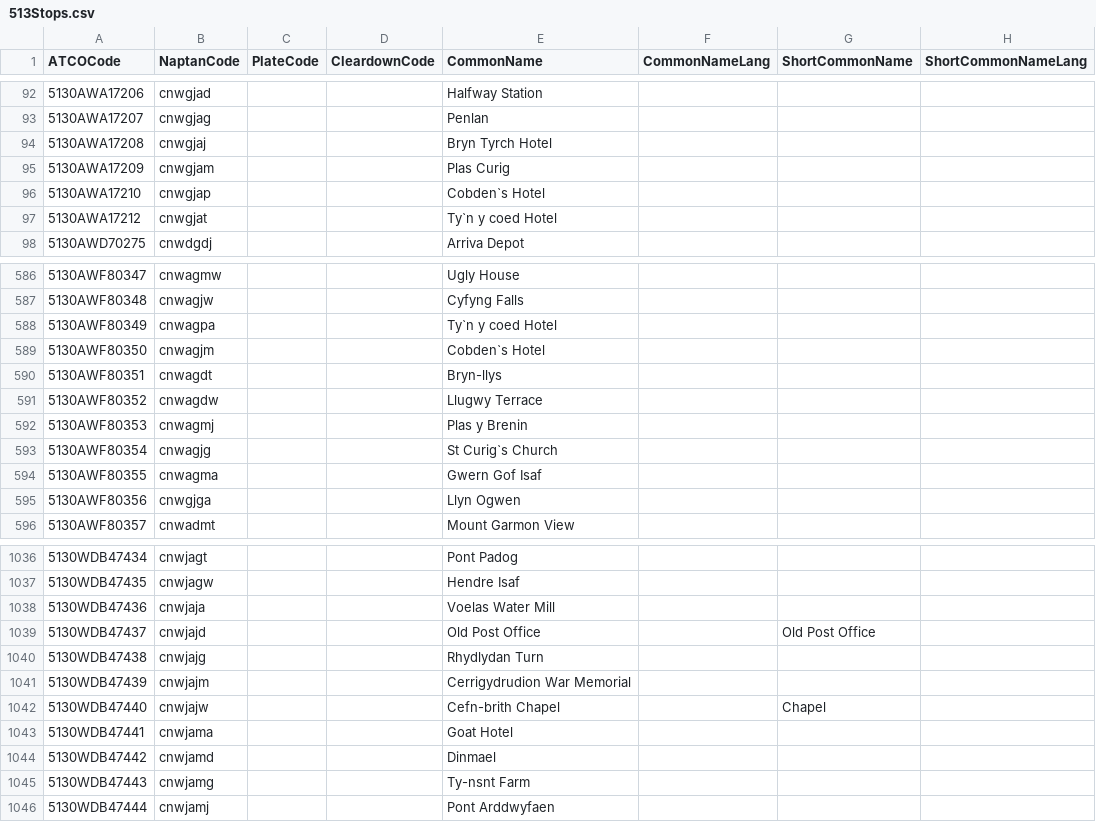
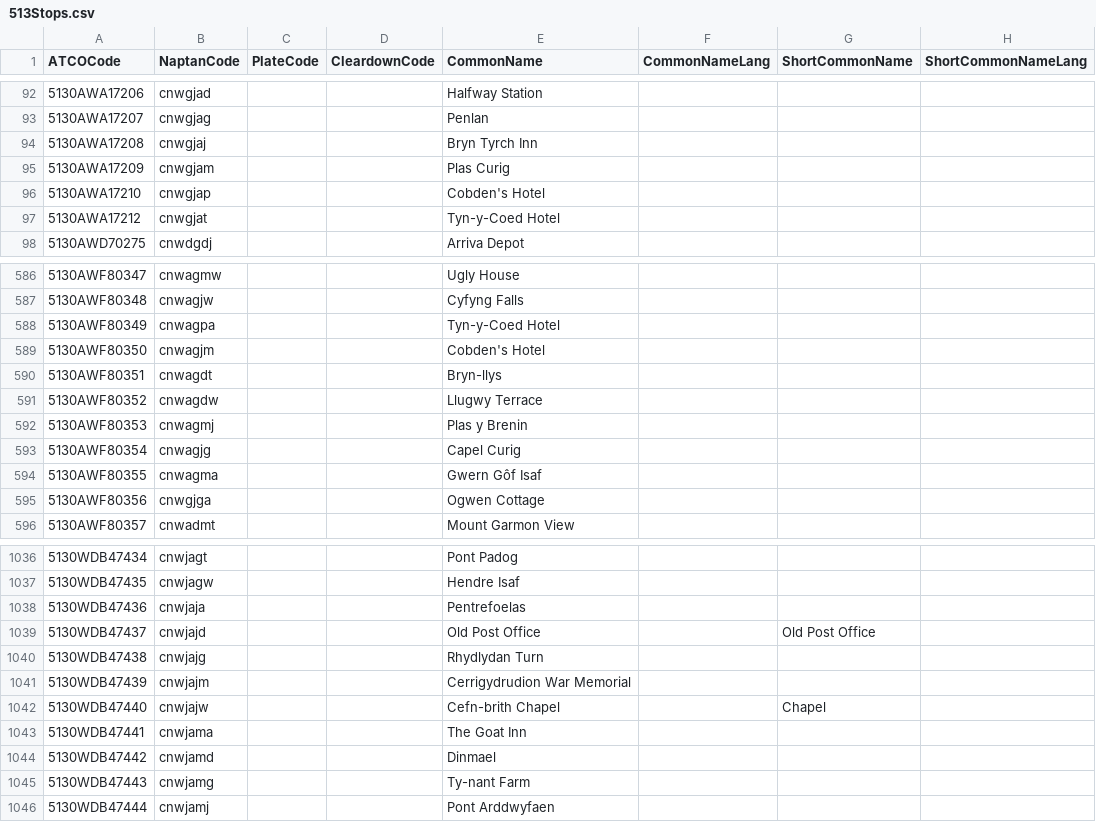
Before and after one commit to ldjb/naptan-nptg-history, a CSV file: 513Stops.csv, drawn as a sheet; only a part is shown, gaps mark what is left out; the diff covers the shown part only; the diff names each change by its address in the sheet, - before the commit and + after, or states it on an @@ line.

```diff
--- a/513Stops.csv
+++ b/513Stops.csv
-E94 (CommonName): Bryn Tyrch Hotel
+E94 (CommonName): Bryn Tyrch Inn
-E96 (CommonName): Cobden`s Hotel
+E96 (CommonName): Cobden's Hotel
-E97 (CommonName): Ty`n y coed Hotel
+E97 (CommonName): Tyn-y-Coed Hotel
-E588 (CommonName): Ty`n y coed Hotel
+E588 (CommonName): Tyn-y-Coed Hotel
-E589 (CommonName): Cobden`s Hotel
+E589 (CommonName): Cobden's Hotel
-E593 (CommonName): St Curig`s Church
+E593 (CommonName): Capel Curig
-E594 (CommonName): Gwern Gof Isaf
+E594 (CommonName): Gwern Gôf Isaf
-E595 (CommonName): Llyn Ogwen
+E595 (CommonName): Ogwen Cottage
-E1038 (CommonName): Voelas Water Mill
+E1038 (CommonName): Pentrefoelas
-E1043 (CommonName): Goat Hotel
+E1043 (CommonName): The Goat Inn
-E1045 (CommonName): Ty-nsnt Farm
+E1045 (CommonName): Ty-nant Farm
```
Also changed, not shown: 5 edited cells elsewhere in this file, 532Stops.csv, 561Stops.csv, 24 other files.
